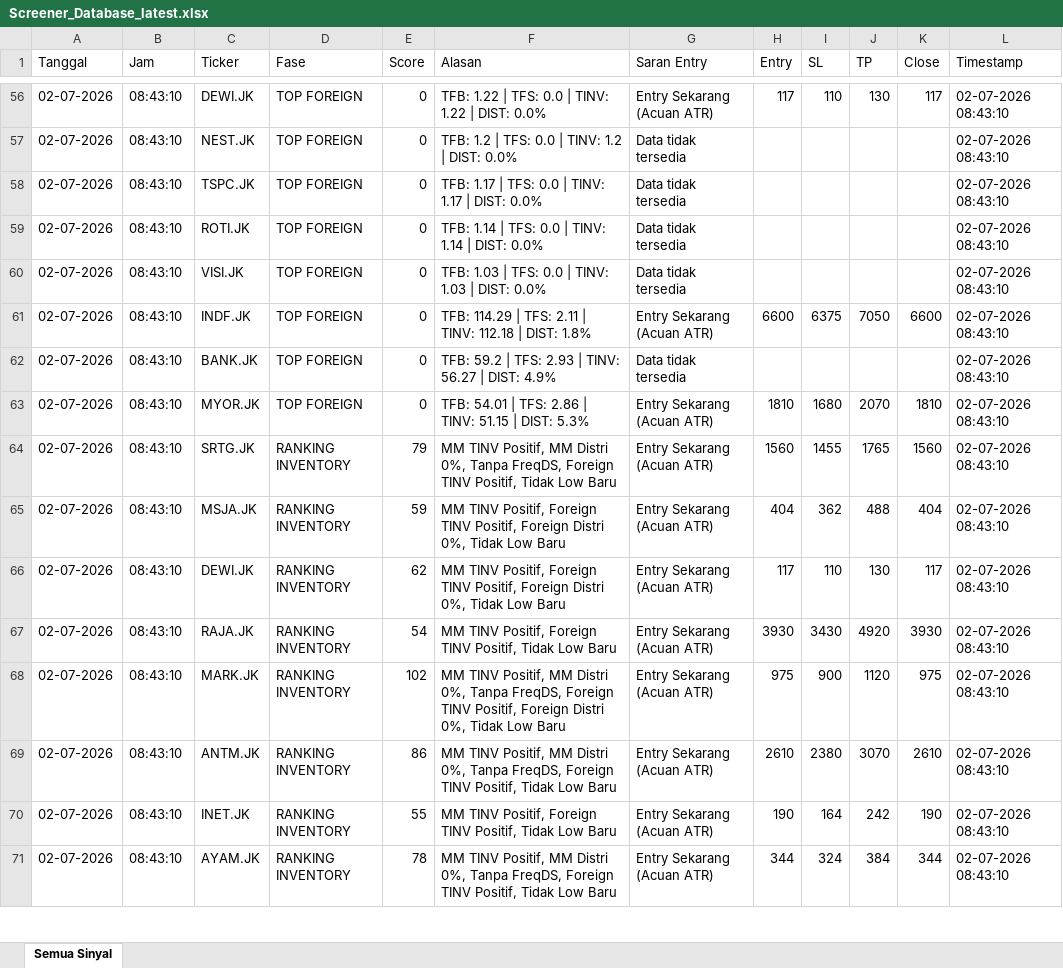
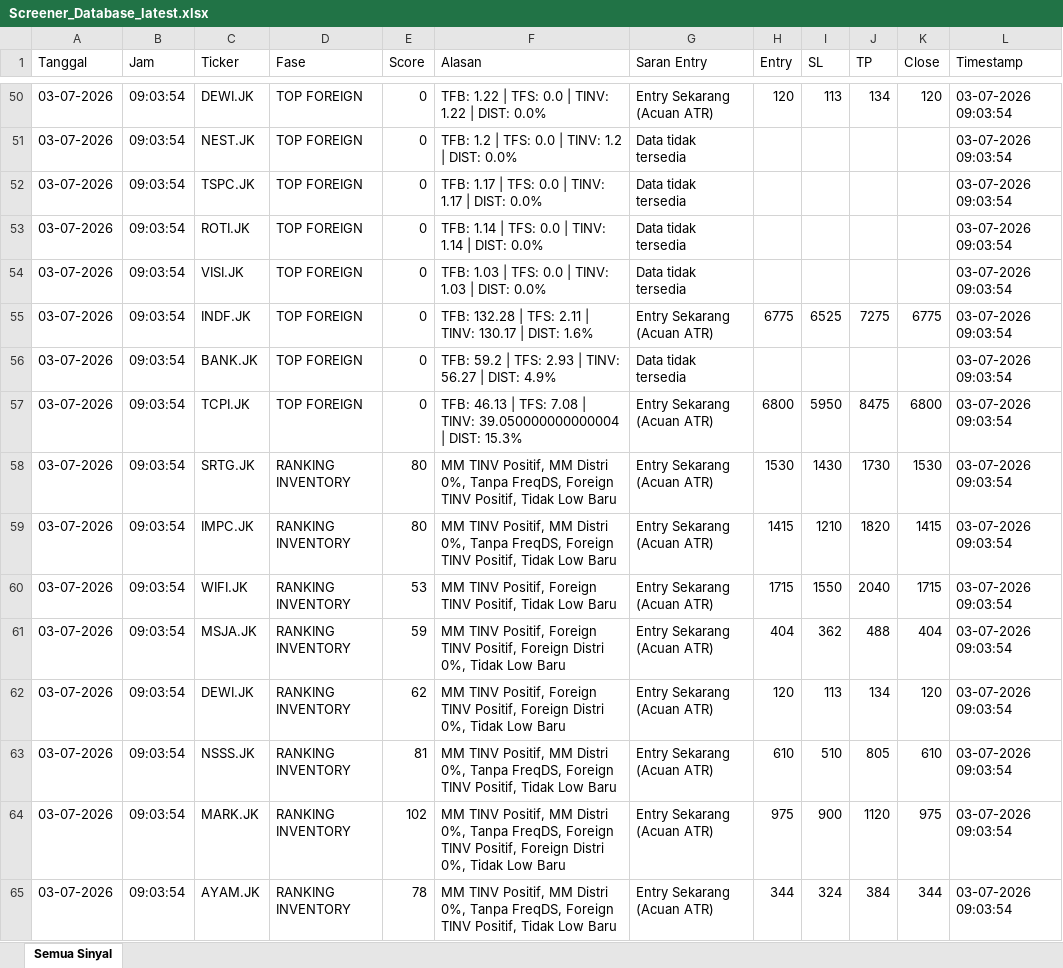
Before and after one commit to dedewhy/trading_screener, an Excel workbook: screener_output/Screener_Database_latest.xlsx, sheet Semua Sinyal, drawn as a sheet; only a part is shown, gaps mark what is left out; values as stored, in another font and other column widths than the file's, no borders; removed rows and columns are numbered as before the commit, all else as after; the diff covers the shown part only; the diff names each change by its address in the sheet, - before the commit and + after, or states it on an @@ line.

```diff
--- a/screener_output/Screener_Database_latest.xlsx (sheet Semua Sinyal)
+++ b/screener_output/Screener_Database_latest.xlsx (sheet Semua Sinyal)
-A50:A56 (Tanggal): 02-07-2026
+A50:A56 (Tanggal): 03-07-2026
-B50:B56 (Jam): 08:43:10
+B50:B56 (Jam): 09:03:54
-H50 (Entry): 117
+H50 (Entry): 120
-I50 (SL): 110
+I50 (SL): 113
-J50 (TP): 130
+J50 (TP): 134
-K50 (Close): 117
+K50 (Close): 120
-L50:L56 (Timestamp): 02-07-2026 08:43:10
+L50:L56 (Timestamp): 03-07-2026 09:03:54
-F55 (Alasan): TFB: 114.29 | TFS: 2.11 | TINV: 112.18 | DIST: 1.8%
+F55 (Alasan): TFB: 132.28 | TFS: 2.11 | TINV: 130.17 | DIST: 1.6%
-H55 (Entry): 6600
+H55 (Entry): 6775
-I55 (SL): 6375
+I55 (SL): 6525
-J55 (TP): 7050
+J55 (TP): 7275
-K55 (Close): 6600
+K55 (Close): 6775
-row 63: 02-07-2026 | 08:43:10 | MYOR.JK | TOP FOREIGN | 0 | TFB: 54.01 | TFS: 2.86 | TINV: 51.15 | DIST: 5.3% | Entry Sekarang (Acuan ATR) | 1810 | 1680 | 2070 | 1810 | 02-07-2026 08:43:10
-row 64: 02-07-2026 | 08:43:10 | SRTG.JK | RANKING INVENTORY | 79 | MM TINV Positif, MM Distri 0%, Tanpa FreqDS, Foreign TINV Positif, Tidak Low Baru | Entry Sekarang (Acuan ATR) | 1560 | 1455 | 1765 | 1560 | 02-07-2026 08:43:10
+row 57: 03-07-2026 | 09:03:54 | TCPI.JK | TOP FOREIGN | 0 | TFB: 46.13 | TFS: 7.08 | TINV: 39.050000000000004 | DIST: 15.3% | Entry Sekarang (Acuan ATR) | 6800 | 5950 | 8475 | 6800 | 03-07-2026 09:03:54
+row 58: 03-07-2026 | 09:03:54 | SRTG.JK | RANKING INVENTORY | 80 | MM TINV Positif, MM Distri 0%, Tanpa FreqDS, Foreign TINV Positif, Tidak Low Baru | Entry Sekarang (Acuan ATR) | 1530 | 1430 | 1730 | 1530 | 03-07-2026 09:03:54
+row 59: 03-07-2026 | 09:03:54 | IMPC.JK | RANKING INVENTORY | 80 | MM TINV Positif, MM Distri 0%, Tanpa FreqDS, Foreign TINV Positif, Tidak Low Baru | Entry Sekarang (Acuan ATR) | 1415 | 1210 | 1820 | 1415 | 03-07-2026 09:03:54
+row 60: 03-07-2026 | 09:03:54 | WIFI.JK | RANKING INVENTORY | 53 | MM TINV Positif, Foreign TINV Positif, Tidak Low Baru | Entry Sekarang (Acuan ATR) | 1715 | 1550 | 2040 | 1715 | 03-07-2026 09:03:54
-A61:A62 (Tanggal): 02-07-2026
+A61:A62 (Tanggal): 03-07-2026
-B61:B62 (Jam): 08:43:10
+B61:B62 (Jam): 09:03:54
-L61:L62 (Timestamp): 02-07-2026 08:43:10
+L61:L62 (Timestamp): 03-07-2026 09:03:54
-H62 (Entry): 117
+H62 (Entry): 120
-I62 (SL): 110
+I62 (SL): 113
-J62 (TP): 130
+J62 (TP): 134
-K62 (Close): 117
+K62 (Close): 120
-row 67: 02-07-2026 | 08:43:10 | RAJA.JK | RANKING INVENTORY | 54 | MM TINV Positif, Foreign TINV Positif, Tidak Low Baru | Entry Sekarang (Acuan ATR) | 3930 | 3430 | 4920 | 3930 | 02-07-2026 08:43:10
+row 63: 03-07-2026 | 09:03:54 | NSSS.JK | RANKING INVENTORY | 81 | MM TINV Positif, MM Distri 0%, Tanpa FreqDS, Foreign TINV Positif, Tidak Low Baru | Entry Sekarang (Acuan ATR) | 610 | 510 | 805 | 610 | 03-07-2026 09:03:54
-A64 (Tanggal): 02-07-2026
+A64 (Tanggal): 03-07-2026
-B64 (Jam): 08:43:10
+B64 (Jam): 09:03:54
-L64 (Timestamp): 02-07-2026 08:43:10
+L64 (Timestamp): 03-07-2026 09:03:54
-row 69: 02-07-2026 | 08:43:10 | ANTM.JK | RANKING INVENTORY | 86 | MM TINV Positif, MM Distri 0%, Tanpa FreqDS, Foreign TINV Positif, Tidak Low Baru | Entry Sekarang (Acuan ATR) | 2610 | 2380 | 3070 | 2610 | 02-07-2026 08:43:10
-row 70: 02-07-2026 | 08:43:10 | INET.JK | RANKING INVENTORY | 55 | MM TINV Positif, Foreign TINV Positif, Tidak Low Baru | Entry Sekarang (Acuan ATR) | 190 | 164 | 242 | 190 | 02-07-2026 08:43:10
-A65 (Tanggal): 02-07-2026
+A65 (Tanggal): 03-07-2026
-B65 (Jam): 08:43:10
+B65 (Jam): 09:03:54
-L65 (Timestamp): 02-07-2026 08:43:10
+L65 (Timestamp): 03-07-2026 09:03:54
```
Also changed, not shown: 23 added rows, 28 removed rows and 118 edited cells elsewhere in this sheet.
